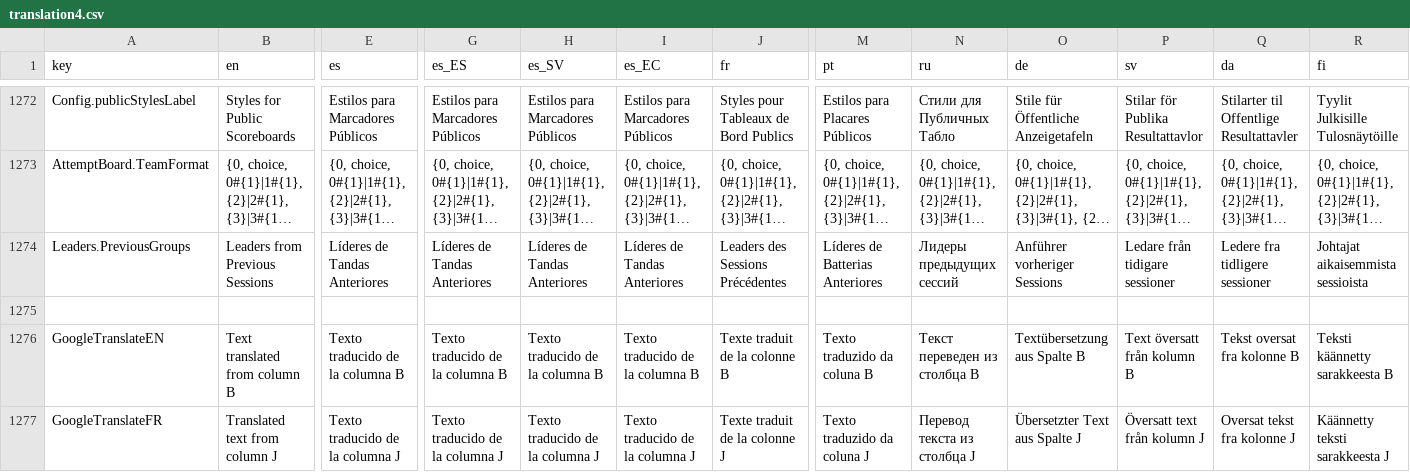
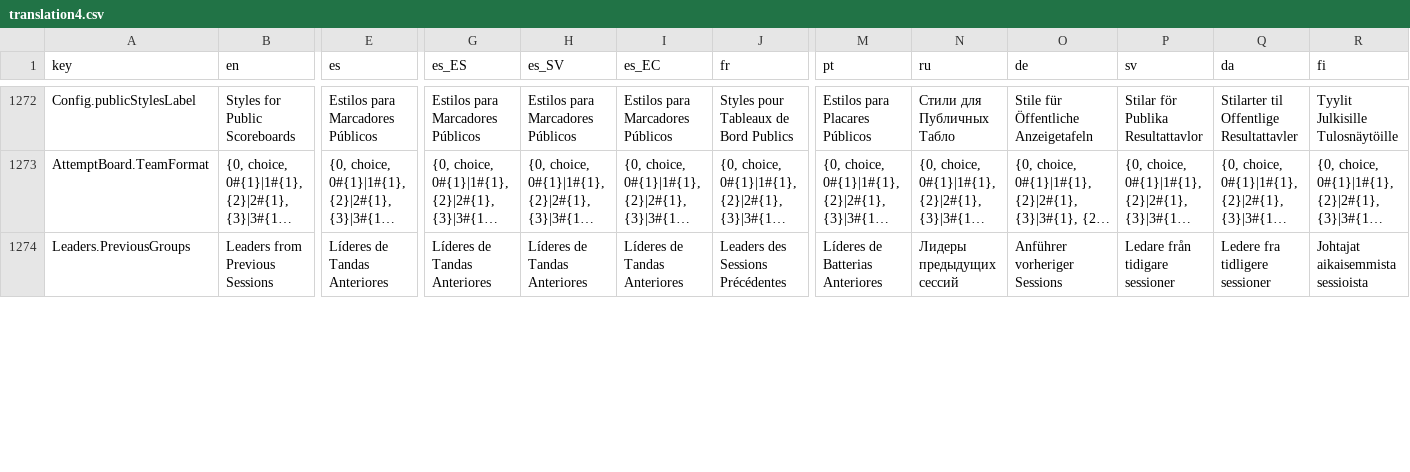
Before and after one commit to jflamy/owlcms4, a CSV file: shared/src/main/resources/i18n/translation4.csv, drawn as a sheet; only a part is shown, gaps mark what is left out; long unchanged cells end in …; removed rows and columns are numbered as before the commit, all else as after; rows hold the shown columns only; the diff covers the shown part only; the diff names each change by its address in the sheet, - before the commit and + after, or states it on an @@ line.

```diff
--- a/shared/src/main/resources/i18n/translation4.csv
+++ b/shared/src/main/resources/i18n/translation4.csv
-row 1275: (empty)
-row 1276: GoogleTranslateEN | Text translated from column B | Texto traducido de la columna B | Texto traducido de la columna B | Texto traducido de la columna B | Texto traducido de la columna B | Texte traduit de la colonne B | Texto traduzido da coluna B | Текст переведен из столбца B | Textübersetzung aus Spalte B | Text översatt från kolumn B | Tekst oversat fra kolonne B | Teksti käännetty sarakkeesta B
-row 1277: GoogleTranslateFR | Translated text from column J | Texto traducido de la columna J | Texto traducido de la columna J | Texto traducido de la columna J | Texto traducido de la columna J | Texte traduit de la colonne J | Texto traduzido da coluna J | Перевод текста из столбца J | Übersetzter Text aus Spalte J | Översatt text från kolumn J | Oversat tekst fra kolonne J | Käännetty teksti sarakkeesta J
```
Also changed, not shown: 1 added row, 1 removed row and 11 edited cells elsewhere in this file, 12 other files.
